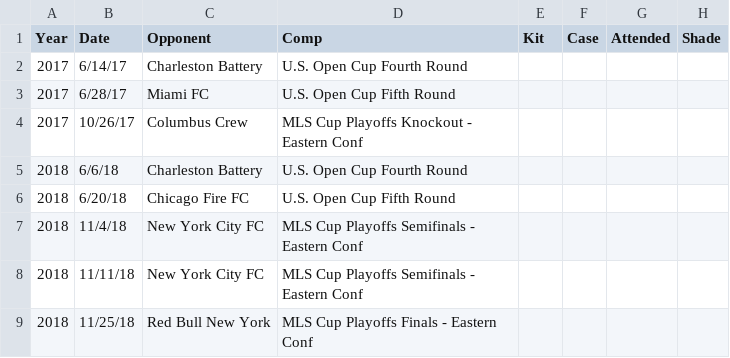
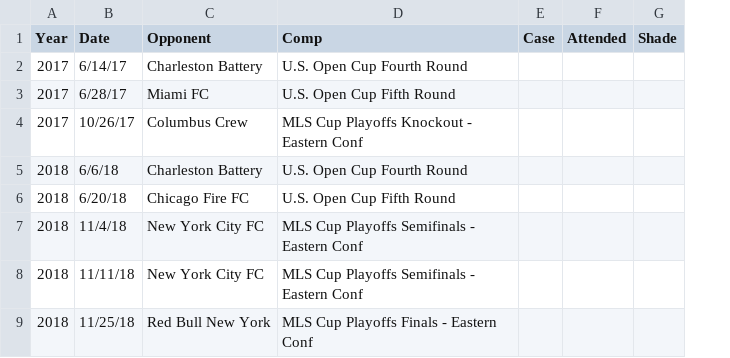
Before and after one commit to kyeill/soccer-history, a CSV file: sheet/Atlanta United.csv, drawn as a sheet; only a part is shown; the diff names each change by its address in the sheet, - before the commit and + after, or states it on an @@ line.

```diff
--- a/sheet/Atlanta United.csv
+++ b/sheet/Atlanta United.csv
-column E (Kit), empty
```
Also changed, not shown: sheet/Tottenham.csv, sheet/USMNT.csv, 11 other files.
